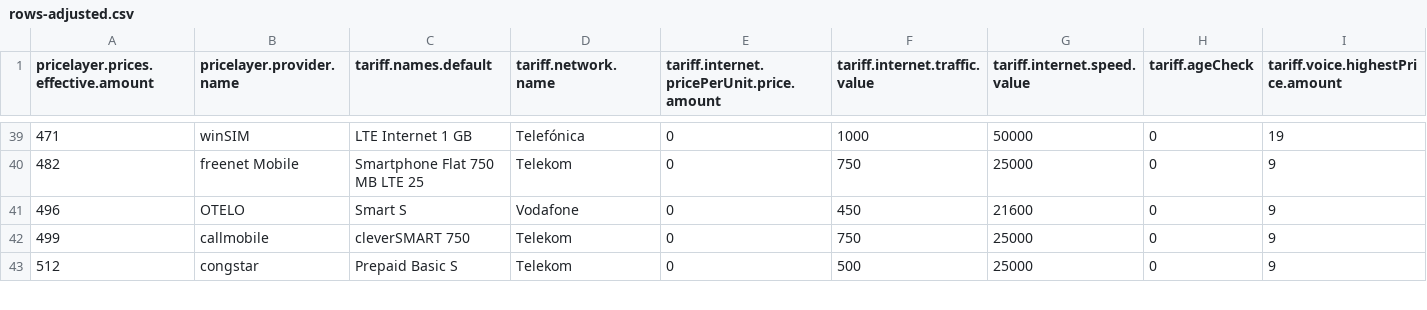
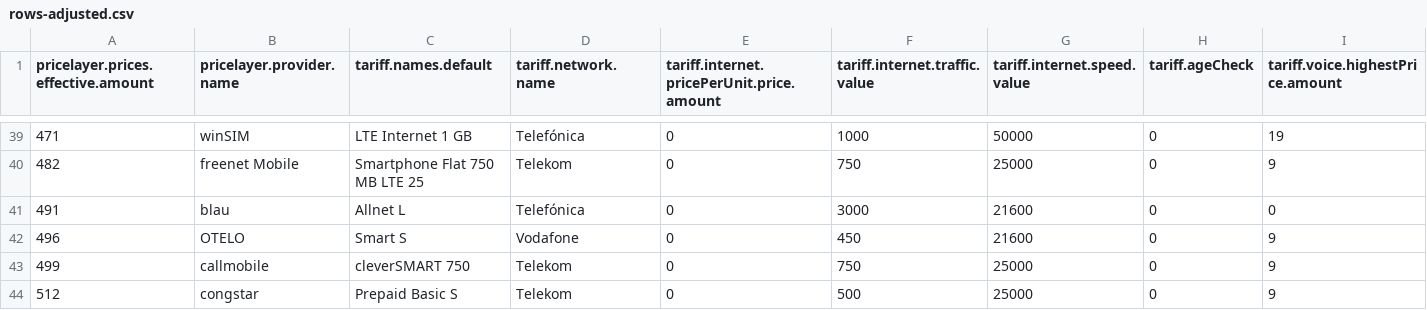
Before and after one commit to pcjedi/check24, a CSV file: rows-adjusted.csv, drawn as a sheet; only a part is shown, gaps mark what is left out; rows hold the shown columns only; the diff names each change by its address in the sheet, - before the commit and + after, or states it on an @@ line.

```diff
--- a/rows-adjusted.csv
+++ b/rows-adjusted.csv
+row 41: 491 | blau | Allnet L | Telefónica | 0 | 3000 | 21600 | 0 | 0
```
Also changed, not shown: rows-simple.csv, 1 other file.
